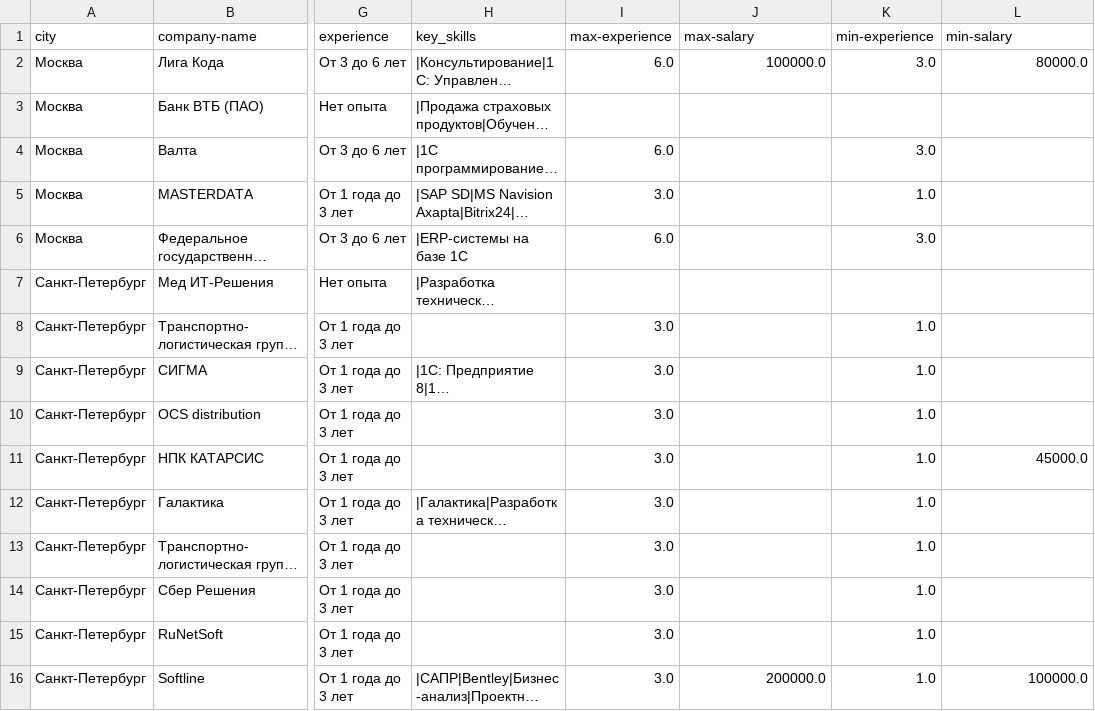
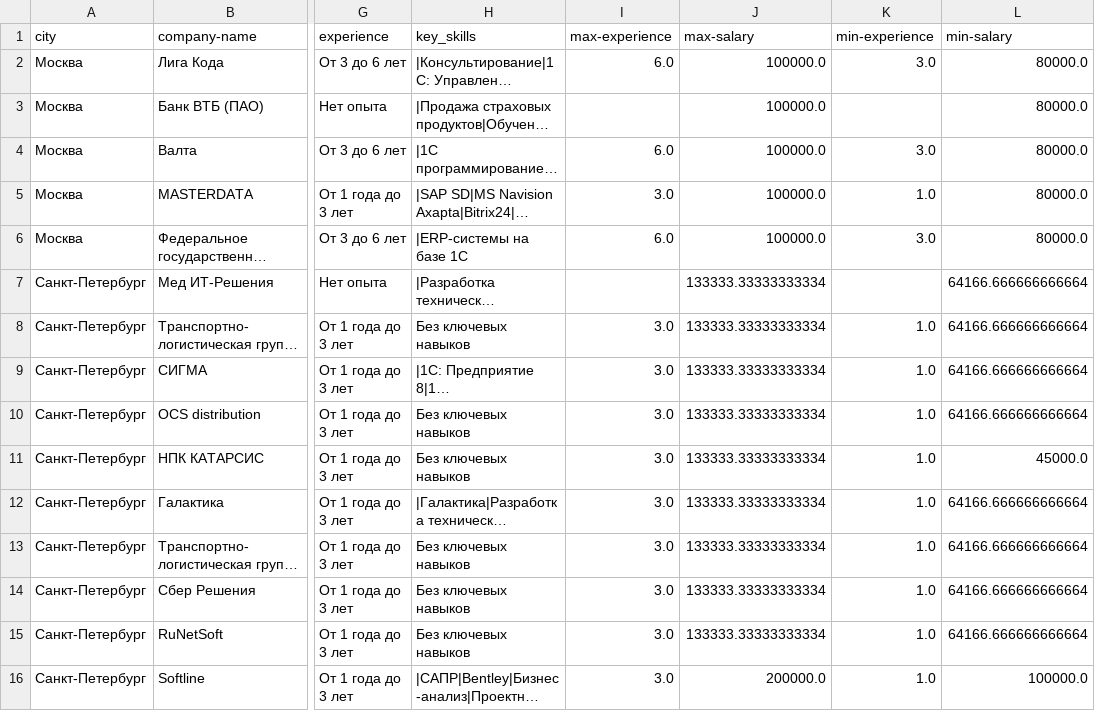
Before and after one commit to Caranell/University, a CSV file: data_analysis/lab_4/groups/консультант.csv, drawn as a sheet; only a part is shown, gaps mark what is left out; long unchanged cells end in …; the diff covers the shown part only; the diff names each change by its address in the sheet, - before the commit and + after, or states it on an @@ line.

```diff
--- a/data_analysis/lab_4/groups/консультант.csv
+++ b/data_analysis/lab_4/groups/консультант.csv
-J3:J6 (max-salary): (empty)
+J3:J6 (max-salary): 100000.0
-L3:L6 (min-salary): (empty)
+L3:L6 (min-salary): 80000.0
-J7:J15 (max-salary): (empty)
+J7:J15 (max-salary): 133333.33333333334
-L7:L10 (min-salary): (empty)
+L7:L10 (min-salary): 64166.666666666664
-H8 (key_skills): (empty)
+H8 (key_skills): Без ключевых навыков
-H10:H11 (key_skills): (empty)
+H10:H11 (key_skills): Без ключевых навыков
-L12:L15 (min-salary): (empty)
+L12:L15 (min-salary): 64166.666666666664
-H13:H15 (key_skills): (empty)
+H13:H15 (key_skills): Без ключевых навыков
```
Also changed, not shown: 164 edited cells elsewhere in this file, data_analysis/lab_4/groups/data science.csv, data_analysis/lab_4/groups/ios.csv, 30 other files.
